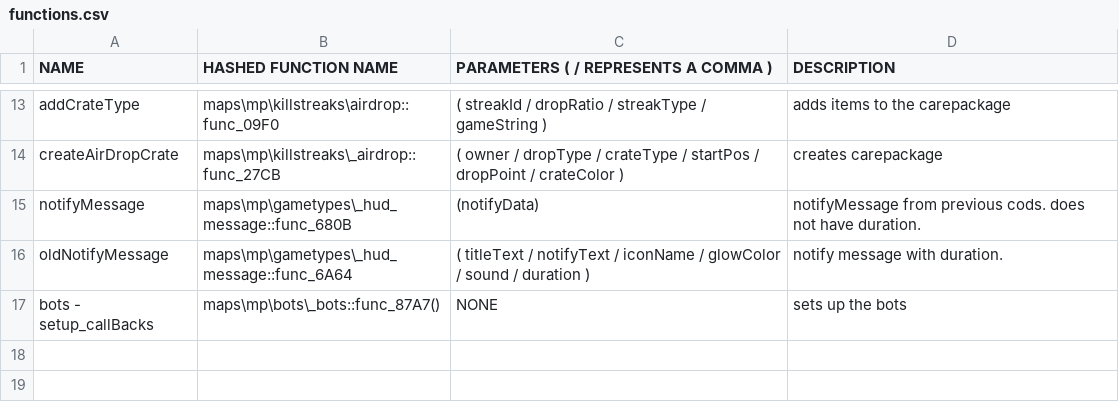
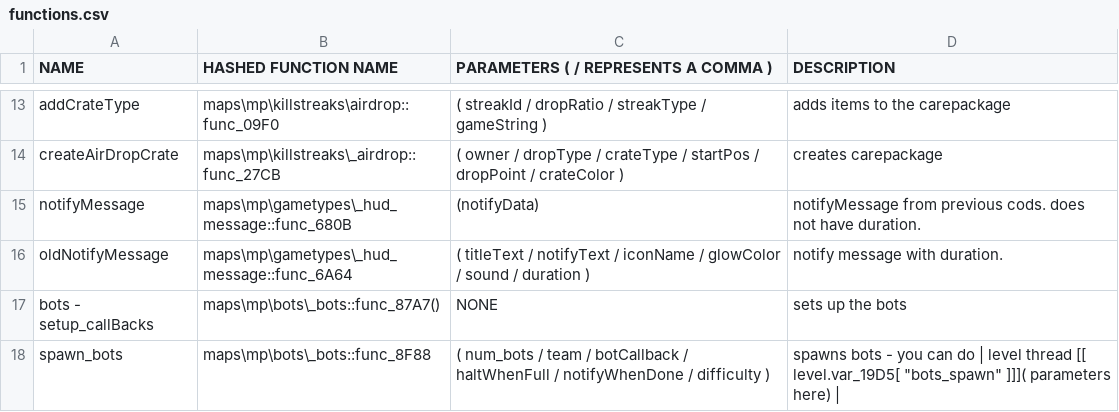
Before and after one commit to leafized/s2functions, a CSV file: functions/functions.csv, drawn as a sheet; only a part is shown, gaps mark what is left out.

Commit message:
added bots function

```diff
--- a/functions/functions.csv
+++ b/functions/functions.csv
@@ -17 +17,2 @@ oldNotifyMessage, maps\mp\gametypes\_hud_message::func_6A64,( titleText / notify
 bots - setup_callBacks, maps\mp\bots\_bots::func_87A7(), NONE, sets up the bots
+spawn_bots, maps\mp\bots\_bots::func_8F88, ( num_bots / team / botCallback / haltWhenFull / notifyWhenDone / difficulty ), spawns bots - you can do | level thread [[ level.var_19D5[ "bots_spawn" ]]]( parameters here) |
```
